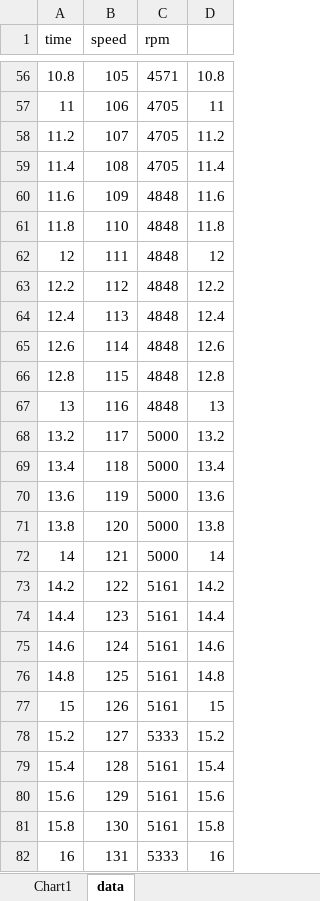
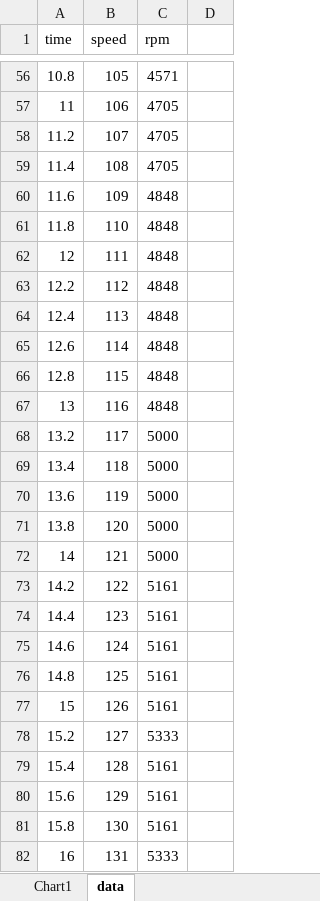
Before and after one commit to naterjlao/jhu_rtos, an Excel workbook: p3_tachometer/doc/data.xlsx, sheet data, drawn as a sheet; only a part is shown, gaps mark what is left out; values as stored, in another font and other column widths than the file's, no borders; the diff covers the shown part only; the diff names each change by its address in the sheet, - before the commit and + after, or states it on an @@ line.

```diff
--- a/p3_tachometer/doc/data.xlsx (sheet data)
+++ b/p3_tachometer/doc/data.xlsx (sheet data)
-D56: 10.8
+D56: (empty)
-D57: 11
+D57: (empty)
-D58: 11.2
+D58: (empty)
-D59: 11.4
+D59: (empty)
-D60: 11.6
+D60: (empty)
-D61: 11.8
+D61: (empty)
-D62: 12
+D62: (empty)
-D63: 12.2
+D63: (empty)
-D64: 12.4
+D64: (empty)
-D65: 12.6
+D65: (empty)
-D66: 12.8
+D66: (empty)
-D67: 13
+D67: (empty)
-D68: 13.2
+D68: (empty)
-D69: 13.4
+D69: (empty)
-D70: 13.6
+D70: (empty)
-D71: 13.8
+D71: (empty)
-D72: 14
+D72: (empty)
-D73: 14.2
+D73: (empty)
-D74: 14.4
+D74: (empty)
-D75: 14.6
+D75: (empty)
-D76: 14.8
+D76: (empty)
-D77: 15
+D77: (empty)
-D78: 15.2
+D78: (empty)
-D79: 15.4
+D79: (empty)
-D80: 15.6
+D80: (empty)
-D81: 15.8
+D81: (empty)
-D82: 16
+D82: (empty)
```
Also changed, not shown: 1053 edited cells elsewhere in this sheet, 3 other files.
